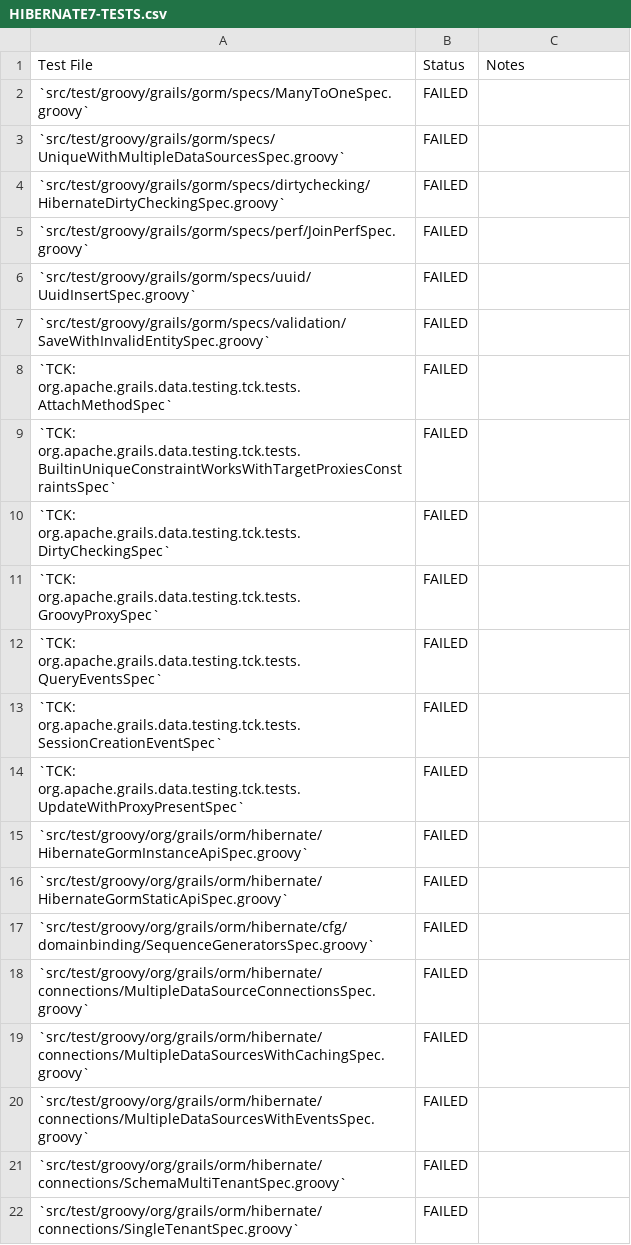
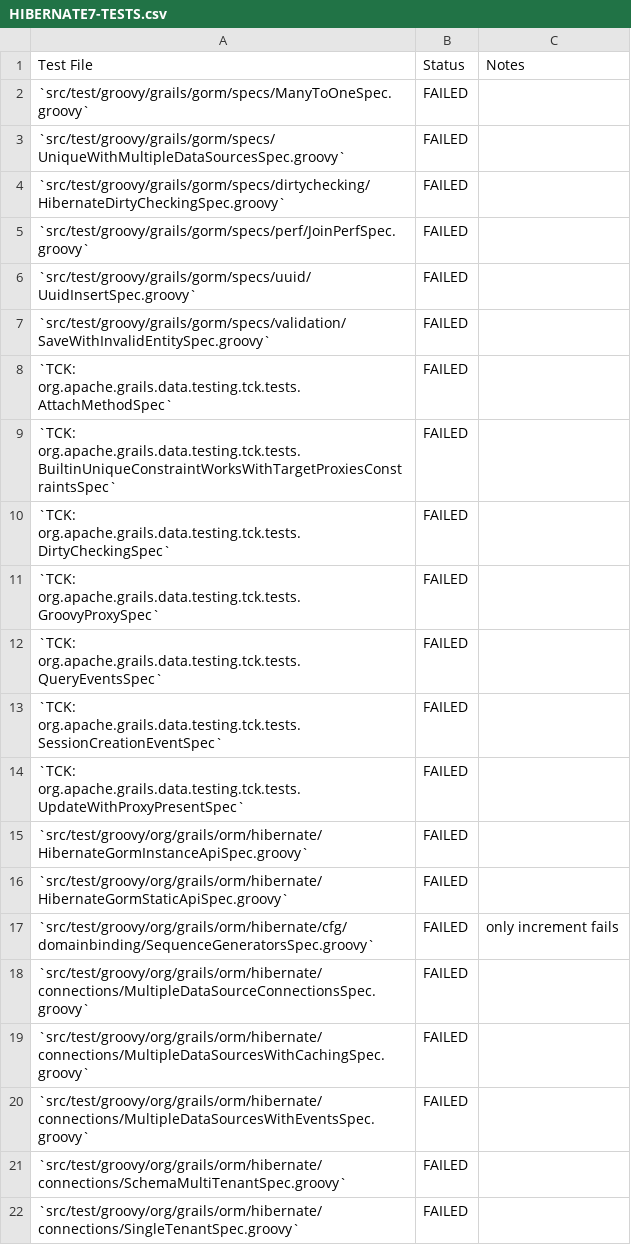
Before and after one commit to apache/grails-core, a CSV file: grails-data-hibernate7/core/HIBERNATE7-TESTS.csv, drawn as a sheet.

```diff
--- a/grails-data-hibernate7/core/HIBERNATE7-TESTS.csv
+++ b/grails-data-hibernate7/core/HIBERNATE7-TESTS.csv
@@ -16,3 +16,3 @@ Test File , Status , Notes
 `src/test/groovy/org/grails/orm/hibernate/HibernateGormStaticApiSpec.groovy` , FAILED ,
-`src/test/groovy/org/grails/orm/hibernate/cfg/domainbinding/SequenceGeneratorsSpec.groovy` , FAILED ,
+`src/test/groovy/org/grails/orm/hibernate/cfg/domainbinding/SequenceGeneratorsSpec.groovy` , FAILED , only increment fails
 `src/test/groovy/org/grails/orm/hibernate/connections/MultipleDataSourceConnectionsSpec.groovy` , FAILED ,
```
Also changed, not shown: 3 other files.
